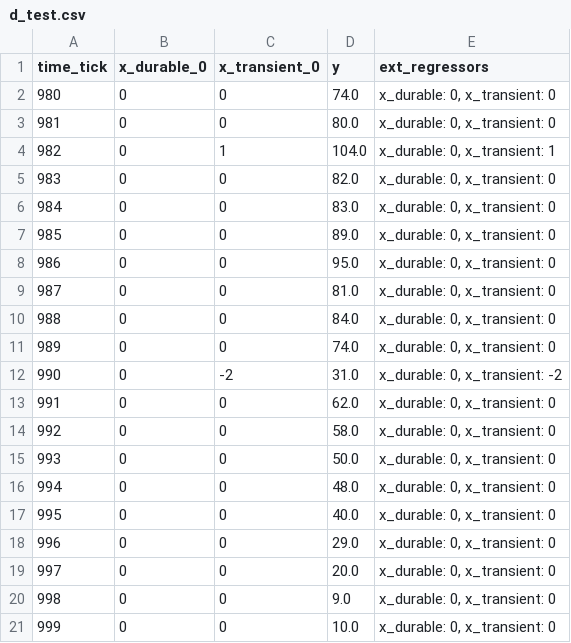
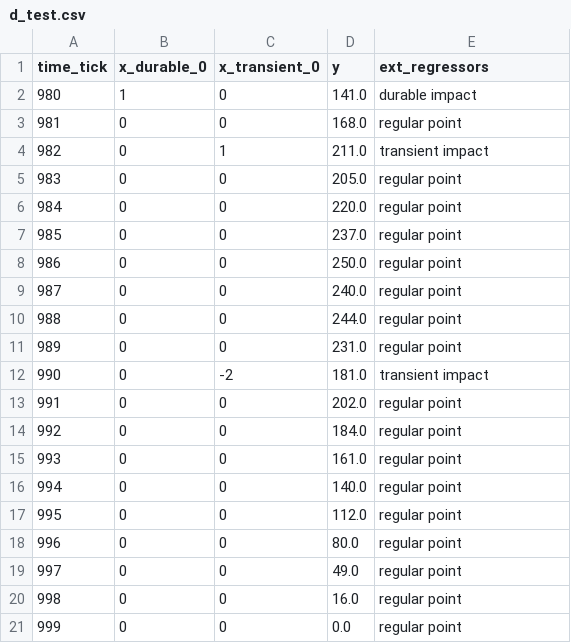
Before and after one commit to WinVector/Examples, a CSV file: TimeSeries/d_test.csv, drawn as a sheet.

```diff
--- a/TimeSeries/d_test.csv
+++ b/TimeSeries/d_test.csv
@@ -1,21 +1,21 @@
 time_tick,x_durable_0,x_transient_0,y,ext_regressors
-980,0,0,74.0,"x_durable: 0, x_transient: 0"
-981,0,0,80.0,"x_durable: 0, x_transient: 0"
-982,0,1,104.0,"x_durable: 0, x_transient: 1"
-983,0,0,82.0,"x_durable: 0, x_transient: 0"
-984,0,0,83.0,"x_durable: 0, x_transient: 0"
-985,0,0,89.0,"x_durable: 0, x_transient: 0"
-986,0,0,95.0,"x_durable: 0, x_transient: 0"
-987,0,0,81.0,"x_durable: 0, x_transient: 0"
-988,0,0,84.0,"x_durable: 0, x_transient: 0"
-989,0,0,74.0,"x_durable: 0, x_transient: 0"
-990,0,-2,31.0,"x_durable: 0, x_transient: -2"
-991,0,0,62.0,"x_durable: 0, x_transient: 0"
-992,0,0,58.0,"x_durable: 0, x_transient: 0"
-993,0,0,50.0,"x_durable: 0, x_transient: 0"
-994,0,0,48.0,"x_durable: 0, x_transient: 0"
-995,0,0,40.0,"x_durable: 0, x_transient: 0"
-996,0,0,29.0,"x_durable: 0, x_transient: 0"
-997,0,0,20.0,"x_durable: 0, x_transient: 0"
-998,0,0,9.0,"x_durable: 0, x_transient: 0"
-999,0,0,10.0,"x_durable: 0, x_transient: 0"
+980,1,0,141.0,durable impact
+981,0,0,168.0,regular point
+982,0,1,211.0,transient impact
+983,0,0,205.0,regular point
+984,0,0,220.0,regular point
+985,0,0,237.0,regular point
+986,0,0,250.0,regular point
+987,0,0,240.0,regular point
+988,0,0,244.0,regular point
+989,0,0,231.0,regular point
+990,0,-2,181.0,transient impact
+991,0,0,202.0,regular point
+992,0,0,184.0,regular point
+993,0,0,161.0,regular point
+994,0,0,140.0,regular point
+995,0,0,112.0,regular point
+996,0,0,80.0,regular point
+997,0,0,49.0,regular point
+998,0,0,16.0,regular point
+999,0,0,0.0,regular point
```
Also changed, not shown: 7 other files.
